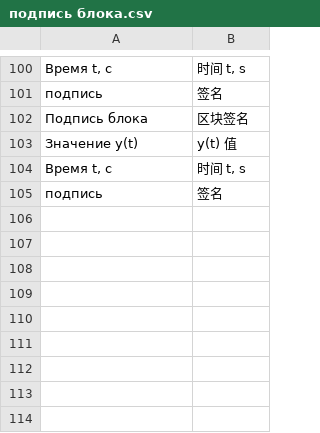
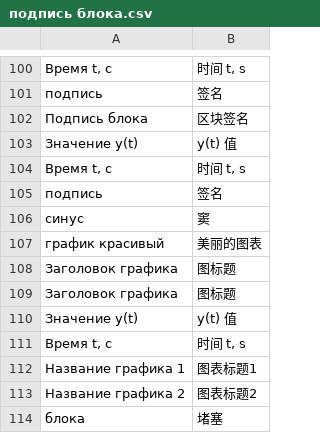
Before and after one commit to lipkerton/SimTranslation, a CSV file: trans_support_files_dirs/trans_csv_chn/подпись блока.csv, drawn as a sheet; only a part is shown, gaps mark what is left out; the diff names each change by its address in the sheet, - before the commit and + after, or states it on an @@ line.

```diff
--- a/trans_support_files_dirs/trans_csv_chn/подпись блока.csv
+++ b/trans_support_files_dirs/trans_csv_chn/подпись блока.csv
+row 106: синус | 窦
+row 107: график красивый | 美丽的图表
+row 108: Заголовок графика | 图标题
+row 109: Заголовок графика | 图标题
+row 110: Значение y(t) | y(t) 值
+row 111: Время t, с | 时间 t, s
+row 112: Название графика 1 | 图表标题1
+row 113: Название графика 2 | 图表标题2
+row 114: блока | 堵塞
```
Also changed, not shown: trans_support_files_dirs/trans_csv_chn/АД.csv, trans_support_files_dirs/trans_csv_eng/АД.csv, 14 other files.
